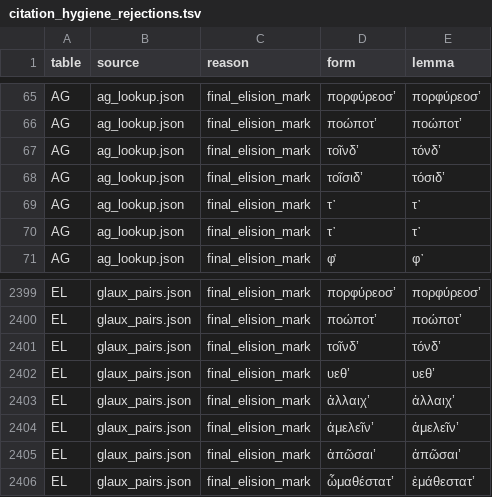
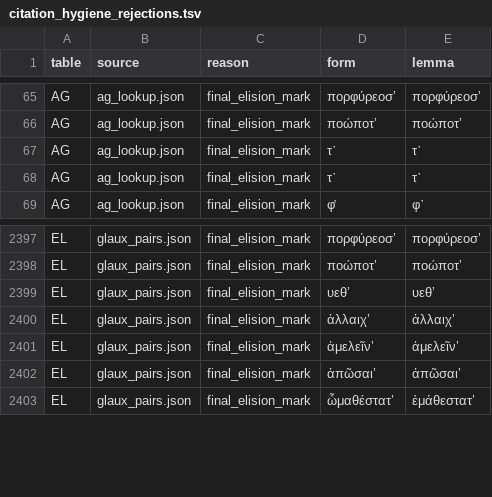
Before and after one commit to open-greek/dilemma, a TSV file: data/citation_hygiene_rejections.tsv, drawn as a sheet; only a part is shown, gaps mark what is left out.

Commit message:
Refresh citation rejection audit from reviewed lexical inputs

```diff
--- a/data/citation_hygiene_rejections.tsv
+++ b/data/citation_hygiene_rejections.tsv
@@ -66,4 +66,2 @@ AG	ag_lookup.json	final_elision_mark	πορφύρεοσ’	πορφύρεοσ’
 AG	ag_lookup.json	final_elision_mark	ποώποτ’	ποώποτ’
-AG	ag_lookup.json	final_elision_mark	τοῖνδ’	τόνδ’
-AG	ag_lookup.json	final_elision_mark	τοῖσιδ’	τόσιδ’
 AG	ag_lookup.json	final_elision_mark	τ᾽	τ᾽
@@ -2400,3 +2398,2 @@ EL	glaux_pairs.json	final_elision_mark	πορφύρεοσ’	πορφύρεοσ
 EL	glaux_pairs.json	final_elision_mark	ποώποτ’	ποώποτ’
-EL	glaux_pairs.json	final_elision_mark	τοῖνδ’	τόνδ’
 EL	glaux_pairs.json	final_elision_mark	υεθ’	υεθ’
```
